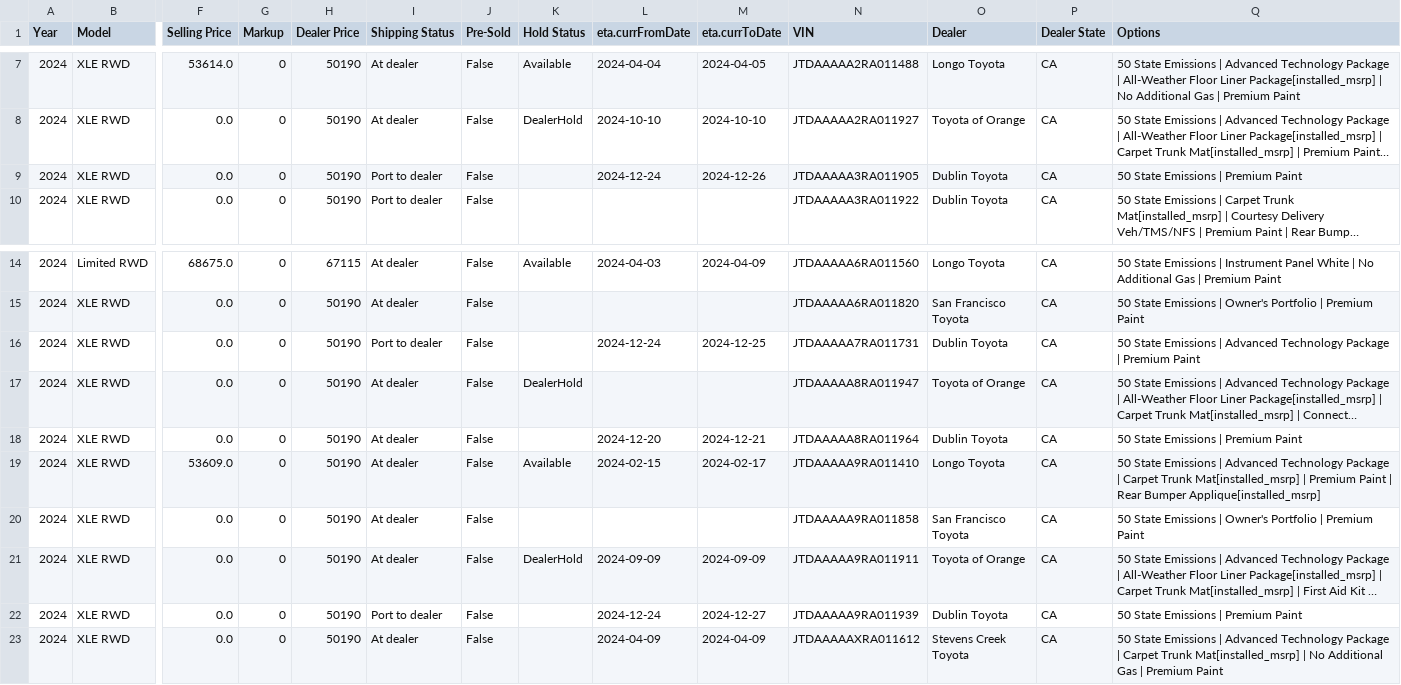
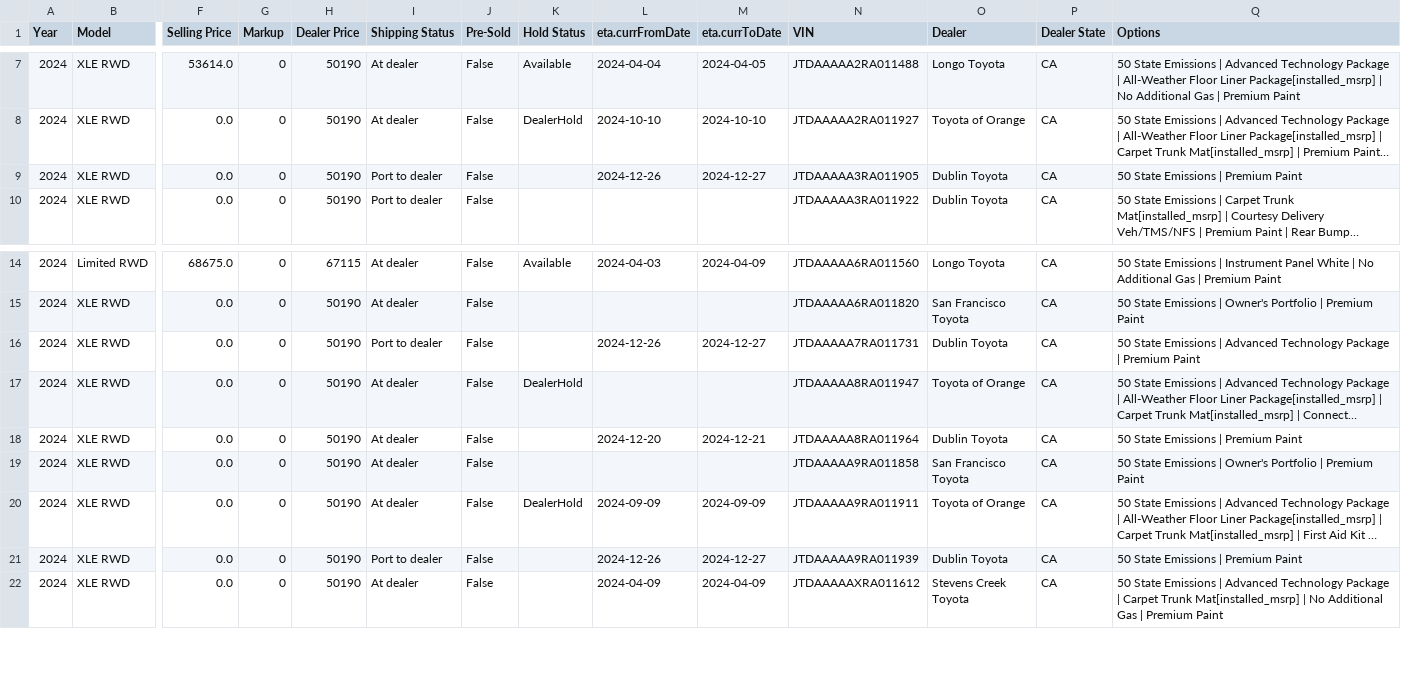
Before and after one commit to scoooot/yotagrabber, a CSV file: output/mirai.csv, drawn as a sheet; only a part is shown, gaps mark what is left out; long unchanged cells end in …; removed rows and columns are numbered as before the commit, all else as after; rows hold the shown columns only; the diff names each change by its address in the sheet, - before the commit and + after, or states it on an @@ line.

```diff
--- a/output/mirai.csv
+++ b/output/mirai.csv
-L9 (eta.currFromDate): 2024-12-24
+L9 (eta.currFromDate): 2024-12-26
-M9 (eta.currToDate): 2024-12-26
+M9 (eta.currToDate): 2024-12-27
-L16 (eta.currFromDate): 2024-12-24
+L16 (eta.currFromDate): 2024-12-26
-M16 (eta.currToDate): 2024-12-25
+M16 (eta.currToDate): 2024-12-27
-row 19: 2024 | XLE RWD | 53609.0 | 0 | 50190 | At dealer | False | Available | 2024-02-15 | 2024-02-17 | JTDAAAAA9RA011410 | Longo Toyota | CA | 50 State Emissions | Advanced Technology Package | Carpet Trunk Mat[installed_msrp] | Premium Paint | Rear Bumper Applique[installed_msrp]
-L21 (eta.currFromDate): 2024-12-24
+L21 (eta.currFromDate): 2024-12-26
```
Also changed, not shown: output/86.csv, output/grcorolla.csv, 56 other files.
